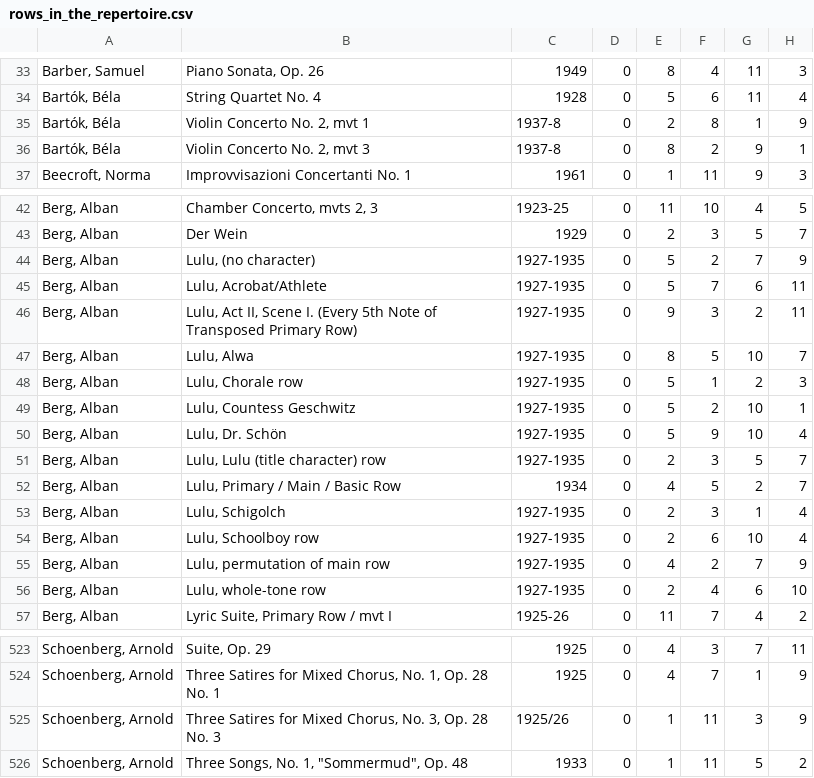
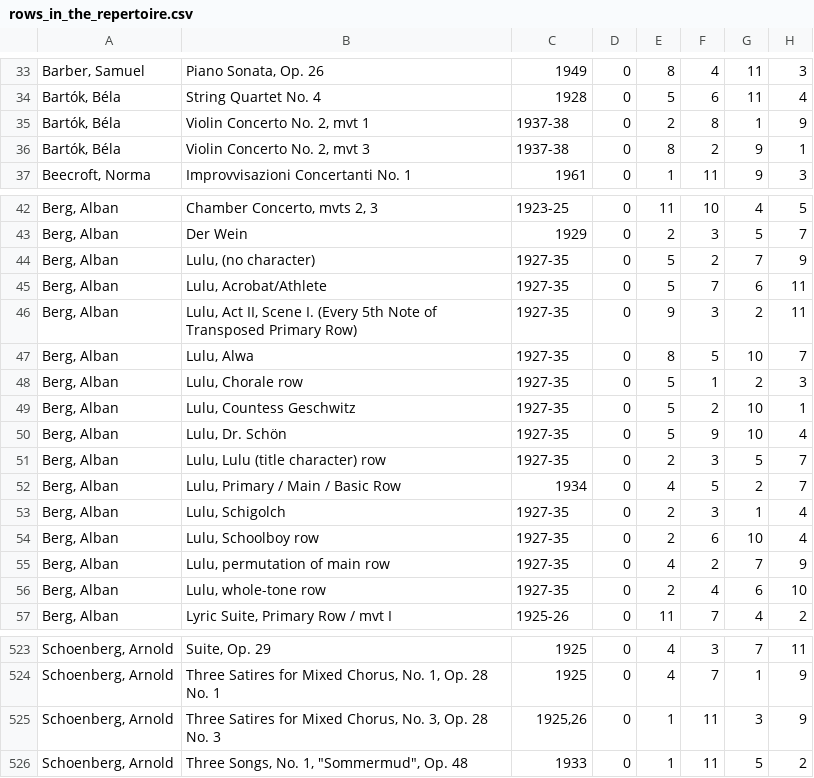
Before and after one commit to MarkGotham/Serial_Analyser, a CSV file: Repertoire_Anthology/rows_in_the_repertoire.csv, drawn as a sheet; only a part is shown, gaps mark what is left out; the diff names each change by its address in the sheet, - before the commit and + after, or states it on an @@ line.

```diff
--- a/Repertoire_Anthology/rows_in_the_repertoire.csv
+++ b/Repertoire_Anthology/rows_in_the_repertoire.csv
-C35:C36: 1937-8
+C35:C36: 1937-38
-C44:C51: 1927-1935
+C44:C51: 1927-35
-C53:C56: 1927-1935
+C53:C56: 1927-35
-C525: 1925/26
+C525: 1925,26
```
Also changed, not shown: 1 other file.
